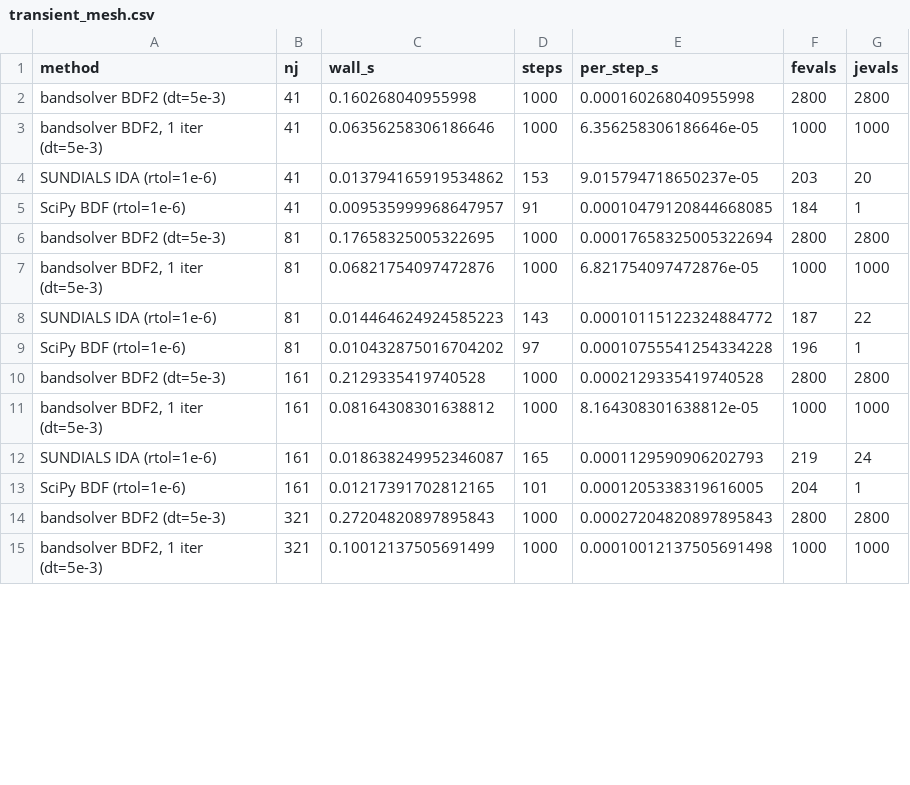
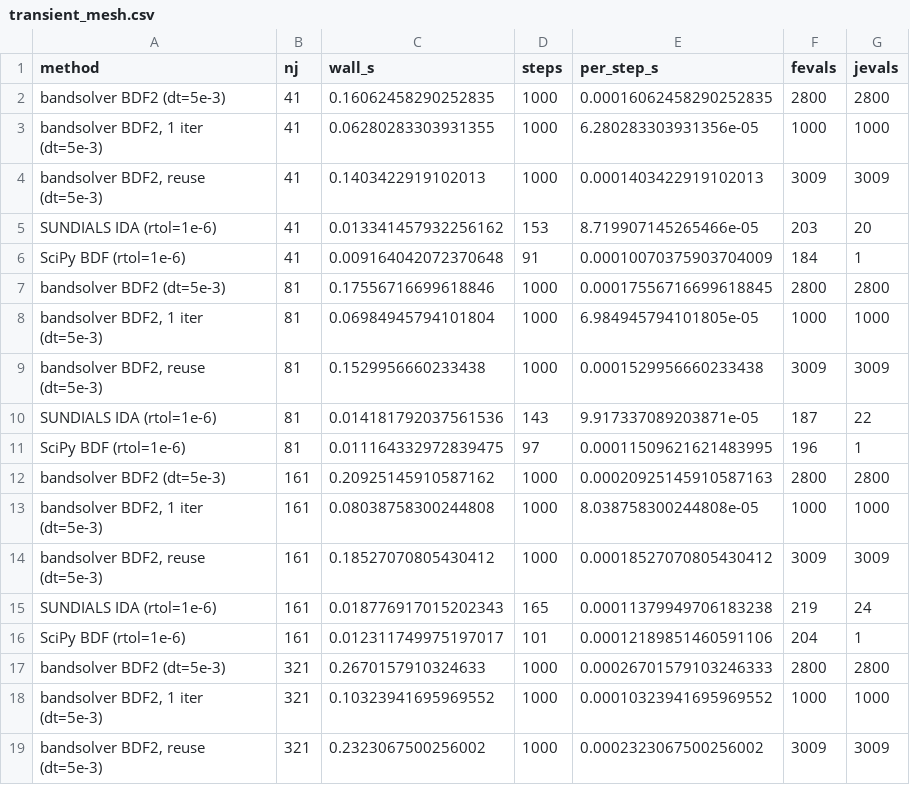
Before and after one commit to jcbernard87/bandsolver, a CSV file: benchmarks/results/transient_mesh.csv, drawn as a sheet; only a part is shown; the diff covers the shown part only.

```diff
--- a/benchmarks/results/transient_mesh.csv
+++ b/benchmarks/results/transient_mesh.csv
@@ -1,15 +1,19 @@
 method,nj,wall_s,steps,per_step_s,fevals,jevals
-bandsolver BDF2 (dt=5e-3),41,0.160268040955998,1000,0.000160268040955998,2800,2800
-"bandsolver BDF2, 1 iter (dt=5e-3)",41,0.06356258306186646,1000,6.356258306186646e-05,1000,1000
-SUNDIALS IDA (rtol=1e-6),41,0.013794165919534862,153,9.015794718650237e-05,203,20
-SciPy BDF (rtol=1e-6),41,0.009535999968647957,91,0.00010479120844668085,184,1
-bandsolver BDF2 (dt=5e-3),81,0.17658325005322695,1000,0.00017658325005322694,2800,2800
-"bandsolver BDF2, 1 iter (dt=5e-3)",81,0.06821754097472876,1000,6.821754097472876e-05,1000,1000
-SUNDIALS IDA (rtol=1e-6),81,0.014464624924585223,143,0.00010115122324884772,187,22
-SciPy BDF (rtol=1e-6),81,0.010432875016704202,97,0.00010755541254334228,196,1
-bandsolver BDF2 (dt=5e-3),161,0.2129335419740528,1000,0.0002129335419740528,2800,2800
-"bandsolver BDF2, 1 iter (dt=5e-3)",161,0.08164308301638812,1000,8.164308301638812e-05,1000,1000
-SUNDIALS IDA (rtol=1e-6),161,0.018638249952346087,165,0.0001129590906202793,219,24
-SciPy BDF (rtol=1e-6),161,0.01217391702812165,101,0.0001205338319616005,204,1
-bandsolver BDF2 (dt=5e-3),321,0.27204820897895843,1000,0.00027204820897895843,2800,2800
-"bandsolver BDF2, 1 iter (dt=5e-3)",321,0.10012137505691499,1000,0.00010012137505691498,1000,1000
+bandsolver BDF2 (dt=5e-3),41,0.16062458290252835,1000,0.00016062458290252835,2800,2800
+"bandsolver BDF2, 1 iter (dt=5e-3)",41,0.06280283303931355,1000,6.280283303931356e-05,1000,1000
+"bandsolver BDF2, reuse (dt=5e-3)",41,0.1403422919102013,1000,0.0001403422919102013,3009,3009
+SUNDIALS IDA (rtol=1e-6),41,0.013341457932256162,153,8.719907145265466e-05,203,20
+SciPy BDF (rtol=1e-6),41,0.009164042072370648,91,0.00010070375903704009,184,1
+bandsolver BDF2 (dt=5e-3),81,0.17556716699618846,1000,0.00017556716699618845,2800,2800
+"bandsolver BDF2, 1 iter (dt=5e-3)",81,0.06984945794101804,1000,6.984945794101805e-05,1000,1000
+"bandsolver BDF2, reuse (dt=5e-3)",81,0.1529956660233438,1000,0.0001529956660233438,3009,3009
+SUNDIALS IDA (rtol=1e-6),81,0.014181792037561536,143,9.917337089203871e-05,187,22
+SciPy BDF (rtol=1e-6),81,0.011164332972839475,97,0.00011509621621483995,196,1
+bandsolver BDF2 (dt=5e-3),161,0.20925145910587162,1000,0.00020925145910587163,2800,2800
+"bandsolver BDF2, 1 iter (dt=5e-3)",161,0.08038758300244808,1000,8.038758300244808e-05,1000,1000
+"bandsolver BDF2, reuse (dt=5e-3)",161,0.18527070805430412,1000,0.00018527070805430412,3009,3009
+SUNDIALS IDA (rtol=1e-6),161,0.018776917015202343,165,0.00011379949706183238,219,24
+SciPy BDF (rtol=1e-6),161,0.012311749975197017,101,0.00012189851460591106,204,1
+bandsolver BDF2 (dt=5e-3),321,0.2670157910324633,1000,0.00026701579103246333,2800,2800
+"bandsolver BDF2, 1 iter (dt=5e-3)",321,0.10323941695969552,1000,0.00010323941695969552,1000,1000
+"bandsolver BDF2, reuse (dt=5e-3)",321,0.2323067500256002,1000,0.0002323067500256002,3009,3009
```
Also changed, not shown: 2 added rows and 20 edited cells elsewhere in this file, benchmarks/results/transient_wp.csv, 24 other files.
